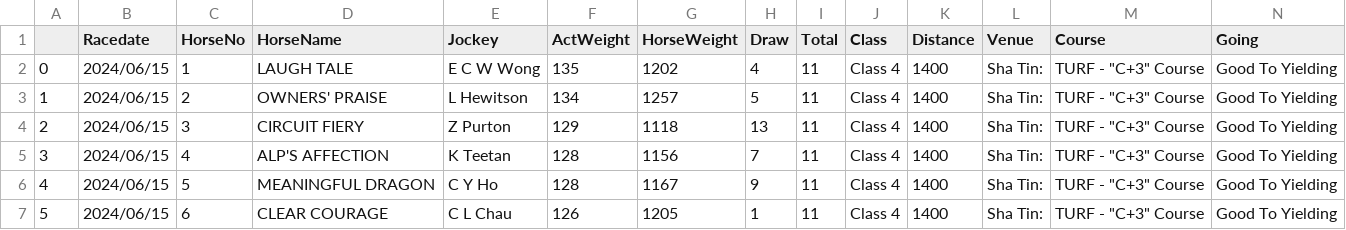
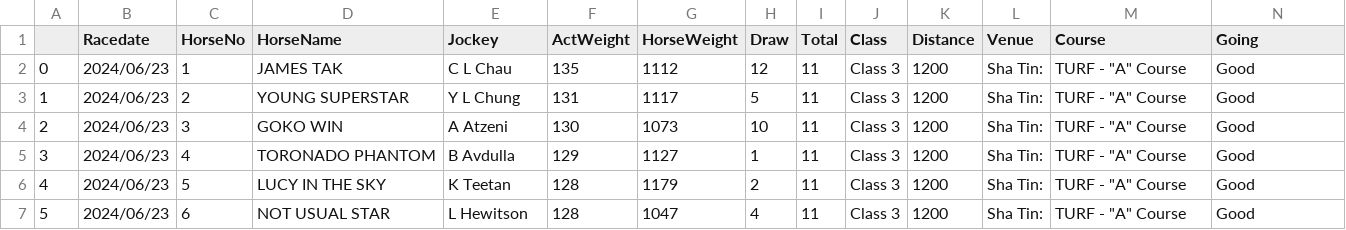
Before and after one commit to monkeynyp/horsegame, a CSV file: racecard/data/current_race_10.csv, drawn as a sheet; only a part is shown; the diff covers the shown part only.

```diff
--- a/racecard/data/current_race_10.csv
+++ b/racecard/data/current_race_10.csv
@@ -1,7 +1,7 @@
 ,Racedate,HorseNo,HorseName,Jockey,ActWeight,HorseWeight,Draw,Total,Class,Distance,Venue,Course,Going
-0,2024/06/15,1,LAUGH TALE,E C W Wong,135,1202,4,11,Class 4,1400,Sha Tin:,"TURF - ""C+3"" Course",Good To Yielding
-1,2024/06/15,2,OWNERS' PRAISE,L Hewitson,134,1257,5,11,Class 4,1400,Sha Tin:,"TURF - ""C+3"" Course",Good To Yielding
-2,2024/06/15,3,CIRCUIT FIERY,Z Purton,129,1118,13,11,Class 4,1400,Sha Tin:,"TURF - ""C+3"" Course",Good To Yielding
-3,2024/06/15,4,ALP'S AFFECTION,K Teetan,128,1156,7,11,Class 4,1400,Sha Tin:,"TURF - ""C+3"" Course",Good To Yielding
-4,2024/06/15,5,MEANINGFUL DRAGON,C Y Ho,128,1167,9,11,Class 4,1400,Sha Tin:,"TURF - ""C+3"" Course",Good To Yielding
-5,2024/06/15,6,CLEAR COURAGE,C L Chau,126,1205,1,11,Class 4,1400,Sha Tin:,"TURF - ""C+3"" Course",Good To Yielding
+0,2024/06/23,1,JAMES TAK,C L Chau,135,1112,12,11,Class 3,1200,Sha Tin:,"TURF - ""A"" Course",Good
+1,2024/06/23,2,YOUNG SUPERSTAR,Y L Chung,131,1117,5,11,Class 3,1200,Sha Tin:,"TURF - ""A"" Course",Good
+2,2024/06/23,3,GOKO WIN,A Atzeni,130,1073,10,11,Class 3,1200,Sha Tin:,"TURF - ""A"" Course",Good
+3,2024/06/23,4,TORONADO PHANTOM,B Avdulla,129,1127,1,11,Class 3,1200,Sha Tin:,"TURF - ""A"" Course",Good
+4,2024/06/23,5,LUCY IN THE SKY,K Teetan,128,1179,2,11,Class 3,1200,Sha Tin:,"TURF - ""A"" Course",Good
+5,2024/06/23,6,NOT USUAL STAR,L Hewitson,128,1047,4,11,Class 3,1200,Sha Tin:,"TURF - ""A"" Course",Good
```
Also changed, not shown: 77 edited cells elsewhere in this file, racecard/data/current_race_1.csv, racecard/data/current_race_2.csv, 57 other files.
